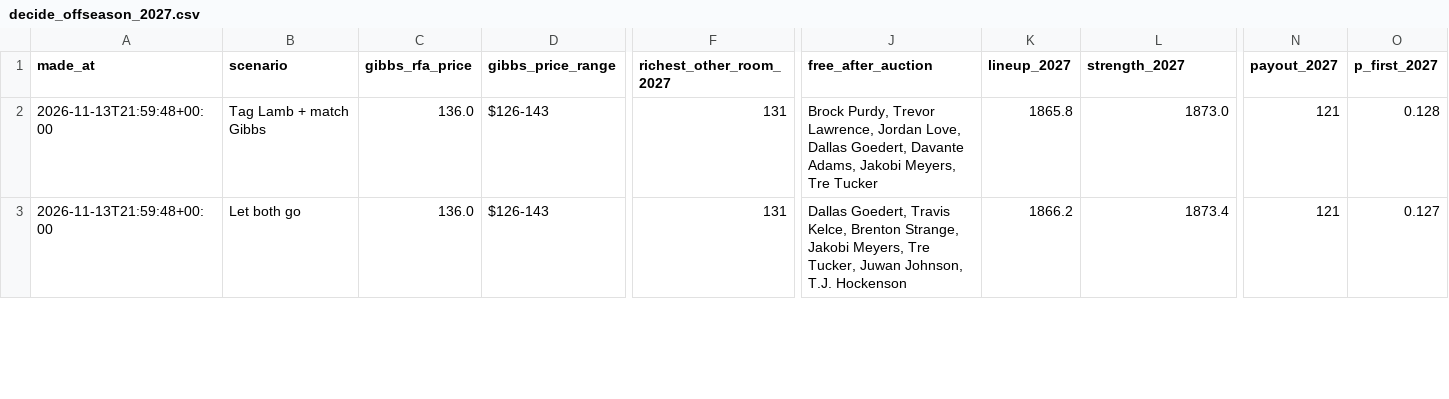
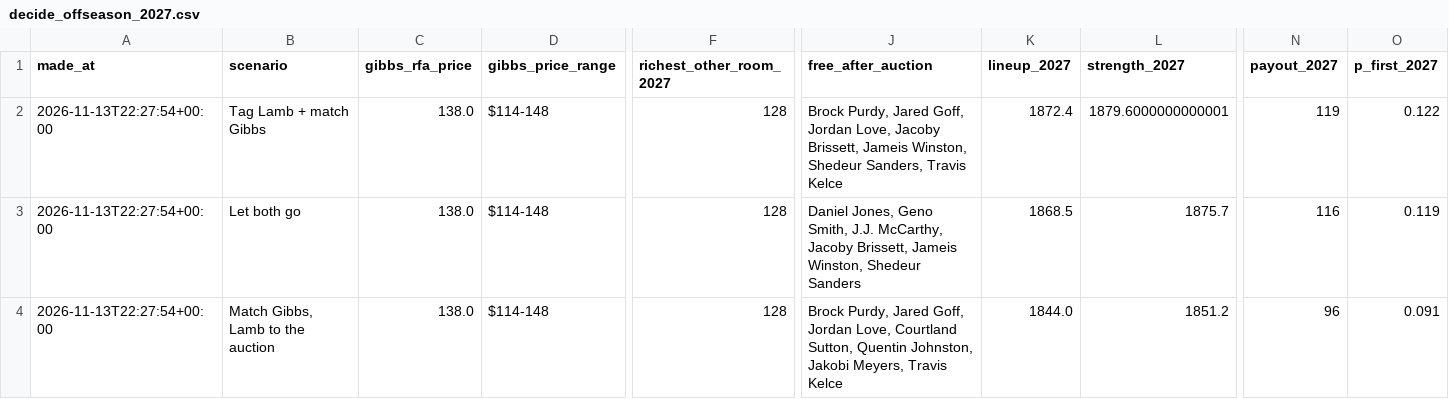
Before and after one commit to jdant19/dynasty-front-office, a CSV file: data/processed/decide_offseason_2027.csv, drawn as a sheet; only a part is shown, gaps mark what is left out; rows hold the shown columns only; the diff covers the shown part only; the diff names each change by its address in the sheet, - before the commit and + after, or states it on an @@ line.

```diff
--- a/data/processed/decide_offseason_2027.csv
+++ b/data/processed/decide_offseason_2027.csv
-A2:A3 (made_at): 2026-11-13T21:59:48+00:00
+A2:A3 (made_at): 2026-11-13T22:27:54+00:00
-C2:C3 (gibbs_rfa_price): 136.0
+C2:C3 (gibbs_rfa_price): 138.0
-D2:D3 (gibbs_price_range): $126-143
+D2:D3 (gibbs_price_range): $114-148
-F2:F3 (richest_other_room_2027): 131
+F2:F3 (richest_other_room_2027): 128
-J2 (free_after_auction): Brock Purdy, Trevor Lawrence, Jordan Love, Dallas Goedert, Davante Adams, Jakobi Meyers, Tre Tucker
+J2 (free_after_auction): Brock Purdy, Jared Goff, Jordan Love, Jacoby Brissett, Jameis Winston, Shedeur Sanders, Travis Kelce
-K2 (lineup_2027): 1865.8
+K2 (lineup_2027): 1872.4
-L2 (strength_2027): 1873.0
+L2 (strength_2027): 1879.6000000000001
-N2 (payout_2027): 121
+N2 (payout_2027): 119
-O2 (p_first_2027): 0.128
+O2 (p_first_2027): 0.122
-J3 (free_after_auction): Dallas Goedert, Travis Kelce, Brenton Strange, Jakobi Meyers, Tre Tucker, Juwan Johnson, T.J. Hockenson
+J3 (free_after_auction): Daniel Jones, Geno Smith, J.J. McCarthy, Jacoby Brissett, Jameis Winston, Shedeur Sanders
-K3 (lineup_2027): 1866.2
+K3 (lineup_2027): 1868.5
-L3 (strength_2027): 1873.4
+L3 (strength_2027): 1875.7
-N3 (payout_2027): 121
+N3 (payout_2027): 116
-O3 (p_first_2027): 0.127
+O3 (p_first_2027): 0.119
+row 4: 2026-11-13T22:27:54+00:00 | Match Gibbs, Lamb to the auction | 138.0 | $114-148 | 128 | Brock Purdy, Jared Goff, Jordan Love, Courtland Sutton, Quentin Johnston, Jakobi Meyers, Travis Kelce | 1844.0 | 1851.2 | 96 | 0.091
```
Also changed, not shown: 1 removed row and 31 edited cells elsewhere in this file, data/processed/decide_owner_plans_2027.csv, data/processed/designation_plan.csv, 39 other files.
